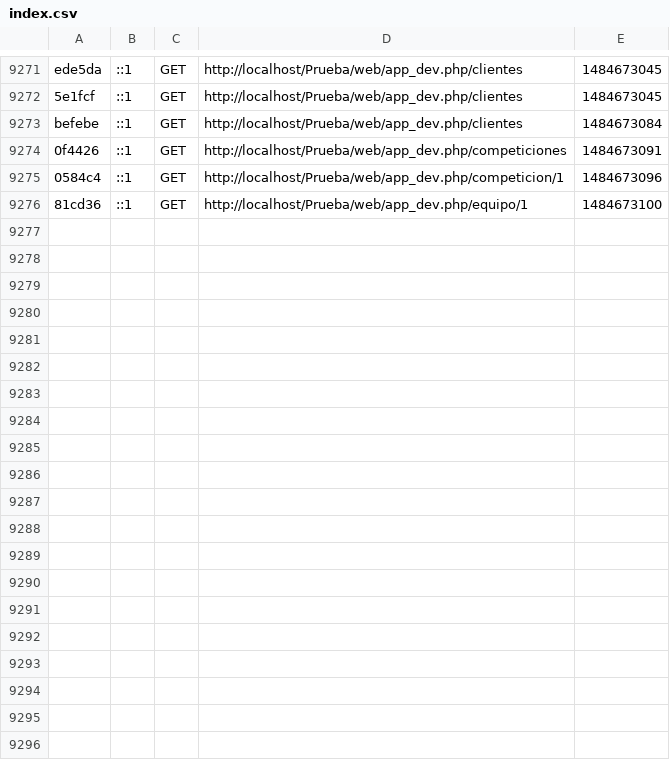
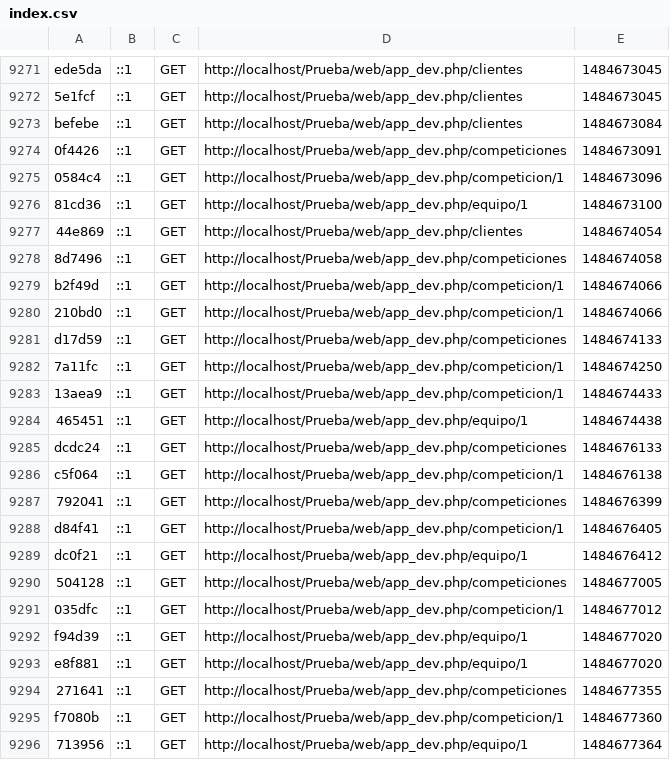
Before and after one commit to CarmeloRP93/Prueba, a CSV file: app/cache/dev/profiler/index.csv, drawn as a sheet; only a part is shown, gaps mark what is left out; the diff covers the shown part only; the diff names each change by its address in the sheet, - before the commit and + after, or states it on an @@ line.

```diff
--- a/app/cache/dev/profiler/index.csv
+++ b/app/cache/dev/profiler/index.csv
+row 9277: 44e869 | ::1 | GET | http://localhost/Prueba/web/app_dev.php/clientes | 1484674054
+row 9278: 8d7496 | ::1 | GET | http://localhost/Prueba/web/app_dev.php/competiciones | 1484674058
+row 9279: b2f49d | ::1 | GET | http://localhost/Prueba/web/app_dev.php/competicion/1 | 1484674066
+row 9280: 210bd0 | ::1 | GET | http://localhost/Prueba/web/app_dev.php/competicion/1 | 1484674066
+row 9281: d17d59 | ::1 | GET | http://localhost/Prueba/web/app_dev.php/competiciones | 1484674133
+row 9282: 7a11fc | ::1 | GET | http://localhost/Prueba/web/app_dev.php/competicion/1 | 1484674250
+row 9283: 13aea9 | ::1 | GET | http://localhost/Prueba/web/app_dev.php/competicion/1 | 1484674433
+row 9284: 465451 | ::1 | GET | http://localhost/Prueba/web/app_dev.php/equipo/1 | 1484674438
+row 9285: dcdc24 | ::1 | GET | http://localhost/Prueba/web/app_dev.php/competiciones | 1484676133
+row 9286: c5f064 | ::1 | GET | http://localhost/Prueba/web/app_dev.php/competicion/1 | 1484676138
+row 9287: 792041 | ::1 | GET | http://localhost/Prueba/web/app_dev.php/competiciones | 1484676399
+row 9288: d84f41 | ::1 | GET | http://localhost/Prueba/web/app_dev.php/competicion/1 | 1484676405
+row 9289: dc0f21 | ::1 | GET | http://localhost/Prueba/web/app_dev.php/equipo/1 | 1484676412
+row 9290: 504128 | ::1 | GET | http://localhost/Prueba/web/app_dev.php/competiciones | 1484677005
+row 9291: 035dfc | ::1 | GET | http://localhost/Prueba/web/app_dev.php/competicion/1 | 1484677012
+row 9292: f94d39 | ::1 | GET | http://localhost/Prueba/web/app_dev.php/equipo/1 | 1484677020
+row 9293: e8f881 | ::1 | GET | http://localhost/Prueba/web/app_dev.php/equipo/1 | 1484677020
+row 9294: 271641 | ::1 | GET | http://localhost/Prueba/web/app_dev.php/competiciones | 1484677355
+row 9295: f7080b | ::1 | GET | http://localhost/Prueba/web/app_dev.php/competicion/1 | 1484677360
+row 9296: 713956 | ::1 | GET | http://localhost/Prueba/web/app_dev.php/equipo/1 | 1484677364
```
Also changed, not shown: 14 added rows elsewhere in this file, 58 other files.
